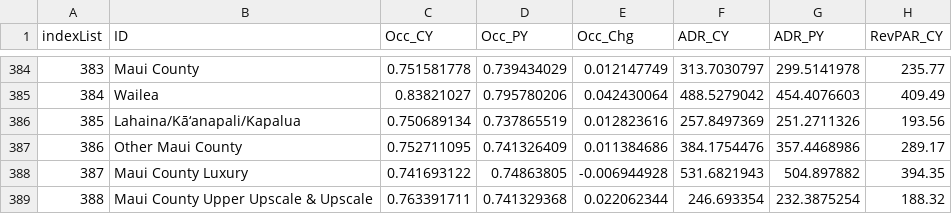
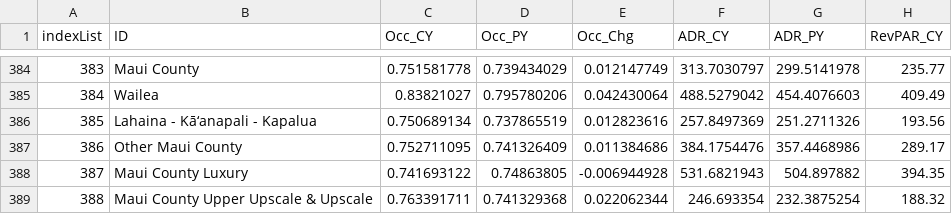
Before and after one commit to silverwestdev/Hotel-Real-Estate-Data, a CSV file: Hawaii Hotel Performance.csv, drawn as a sheet; only a part is shown, gaps mark what is left out; the diff covers the shown part only; the diff names each change by its address in the sheet, - before the commit and + after, or states it on an @@ line.

```diff
--- a/Hawaii Hotel Performance.csv
+++ b/Hawaii Hotel Performance.csv
-B386 (ID): Lahaina/Kā‘anapali/Kapalua
+B386 (ID): Lahaina - Kā‘anapali - Kapalua
```
Also changed, not shown: 19 edited cells elsewhere in this file.
